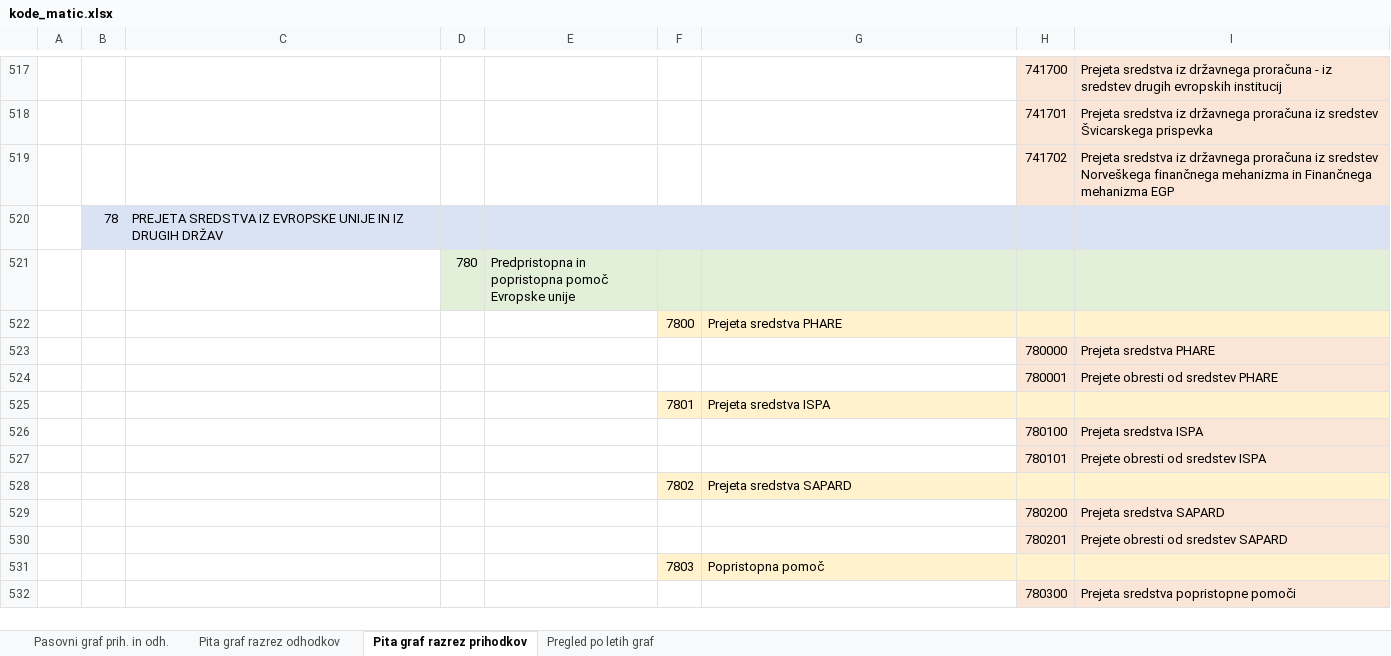
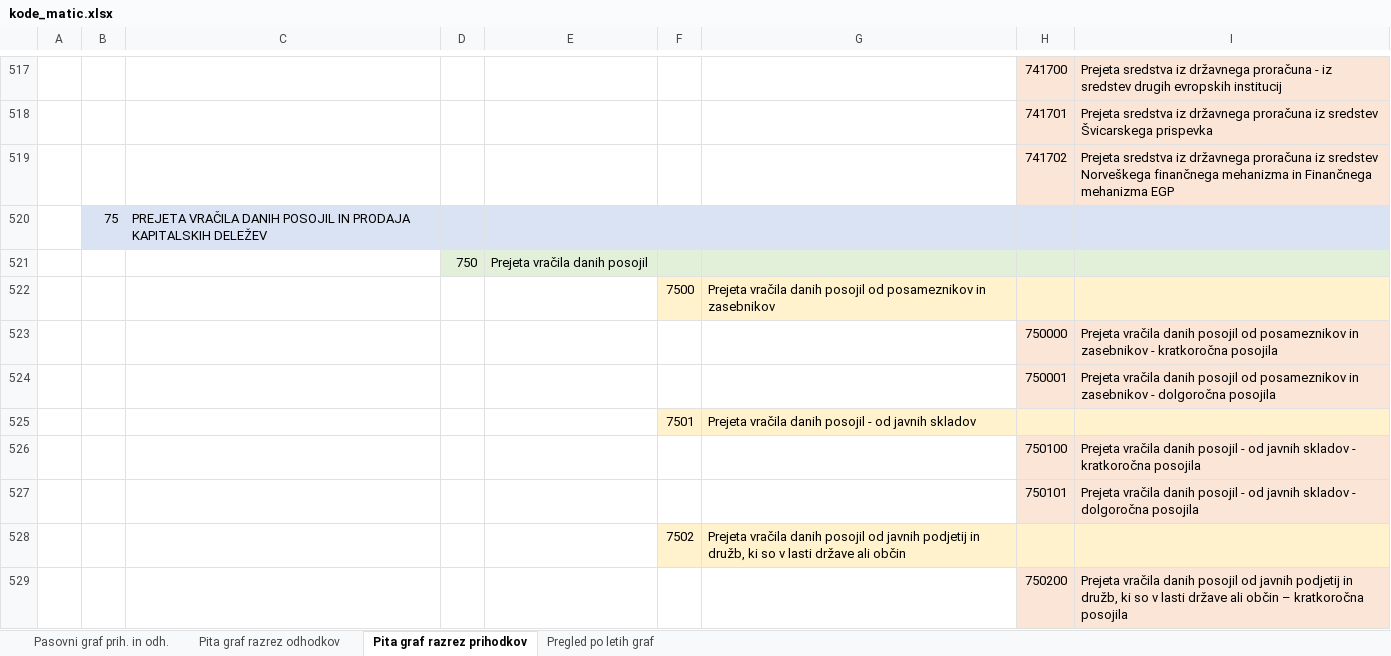
Before and after one commit to danesjenovdan/odprti-racuni-obcine-lite, an Excel workbook: files/kode_matic.xlsx, sheet Pita graf razrez prihodkov, drawn as a sheet; only a part is shown, gaps mark what is left out; the shorter side is filled out with more unchanged rows; values as stored, in another font and other column widths than the file's, no borders; the diff covers the shown part only; the diff names each change by its address in the sheet, - before the commit and + after, or states it on an @@ line.

```diff
--- a/files/kode_matic.xlsx (sheet Pita graf razrez prihodkov)
+++ b/files/kode_matic.xlsx (sheet Pita graf razrez prihodkov)
+row 520:  | 75 | PREJETA VRAČILA DANIH POSOJIL IN PRODAJA KAPITALSKIH DELEŽEV
+row 521:  |  |  | 750 | Prejeta vračila danih posojil
+row 522:  |  |  |  |  | 7500 | Prejeta vračila danih posojil od posameznikov in zasebnikov
+row 523:  |  |  |  |  |  |  | 750000 | Prejeta vračila danih posojil od posameznikov in zasebnikov - kratkoročna posojila
+row 524:  |  |  |  |  |  |  | 750001 | Prejeta vračila danih posojil od posameznikov in zasebnikov - dolgoročna posojila
+row 525:  |  |  |  |  | 7501 | Prejeta vračila danih posojil - od javnih skladov
+row 526:  |  |  |  |  |  |  | 750100 | Prejeta vračila danih posojil - od javnih skladov - kratkoročna posojila
+row 527:  |  |  |  |  |  |  | 750101 | Prejeta vračila danih posojil - od javnih skladov - dolgoročna posojila
+row 528:  |  |  |  |  | 7502 | Prejeta vračila danih posojil od javnih podjetij in družb, ki so v lasti države ali občin
+row 529:  |  |  |  |  |  |  | 750200 | Prejeta vračila danih posojil od javnih podjetij in družb, ki so v lasti države ali občin – kratkoročna posojila
```
Also changed, not shown: 46 added rows elsewhere in this sheet, 25 other files.
